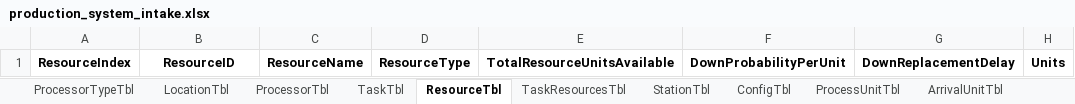
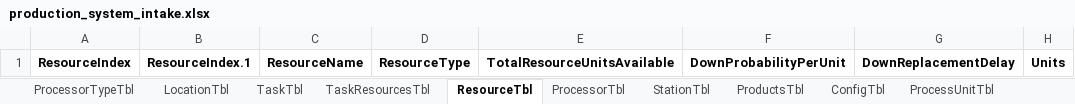
Before and after one commit to CASAttackZW2025/CAS502Project, an Excel workbook: production_system_intake.xlsx, sheet ResourceTbl, drawn as a sheet; values as stored, in another font and other column widths than the file's, no borders; the diff names each change by its address in the sheet, - before the commit and + after, or states it on an @@ line.

Commit message:
Update production_system_intake.xlsx with new version. This should have the delivery dates and such. I am swstill working on the schedule/shift/OT tables etc. But this should be able to get us up and running.

```diff
--- a/production_system_intake.xlsx (sheet ResourceTbl)
+++ b/production_system_intake.xlsx (sheet ResourceTbl)
@@ sheet tab order changed: ProcessorTypeTbl | LocationTbl | TaskTbl | TaskResourcesTbl | ResourceTbl | ProcessorTbl | StationTbl | ProductsTbl | ConfigTbl | ProcessUnitTbl @@
-B1: ResourceID
+B1: ResourceIndex.1
```
Also changed, not shown: sheet DeliveryRatesTbl, other sheet tabs.
